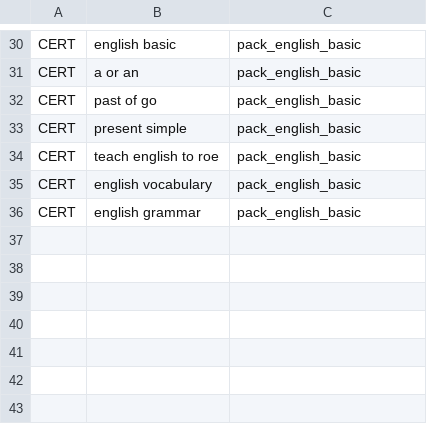
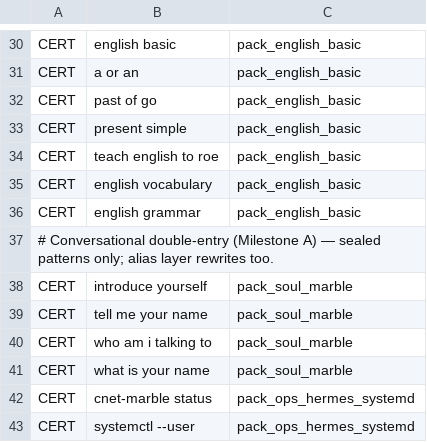
Before and after one commit to Mokason/CNET, a TSV file: config/domain_routes.tsv, drawn as a sheet; only a part is shown, gaps mark what is left out.

Commit message:
feat(front-door): conversational aliases, dialog ctx, ops slot extract
Milestone A: C query normalize + query_aliases.tsv rewrite onto sealed
CERT patterns (e.g. introduce yourself → who are you).

Milestone B: process-local cnet_dialog_ctx in cnetd for anaphora
(show me its status → last entity / sealed status pattern).

Milestone C ops-only: fixed-grammar cnet_slot_extract_ops
(is <unit> active / restart <unit> → systemctl --user …).

Probe SC still matches raw text; no embeddings; no auto-CERT.
Wired in cnetd + roe_front_door; make query_dialog / cnetd-run gates;
package copies query_aliases.tsv.

```diff
--- a/config/domain_routes.tsv
+++ b/config/domain_routes.tsv
@@ -36 +36,8 @@ CERT	english vocabulary	pack_english_basic
 CERT	english grammar	pack_english_basic
+# Conversational double-entry (Milestone A) — sealed patterns only; alias layer rewrites too.
+CERT	introduce yourself	pack_soul_marble
+CERT	tell me your name	pack_soul_marble
+CERT	who am i talking to	pack_soul_marble
+CERT	what is your name	pack_soul_marble
+CERT	cnet-marble status	pack_ops_hermes_systemd
+CERT	systemctl --user	pack_ops_hermes_systemd
```
Also changed, not shown: 13 other files.
